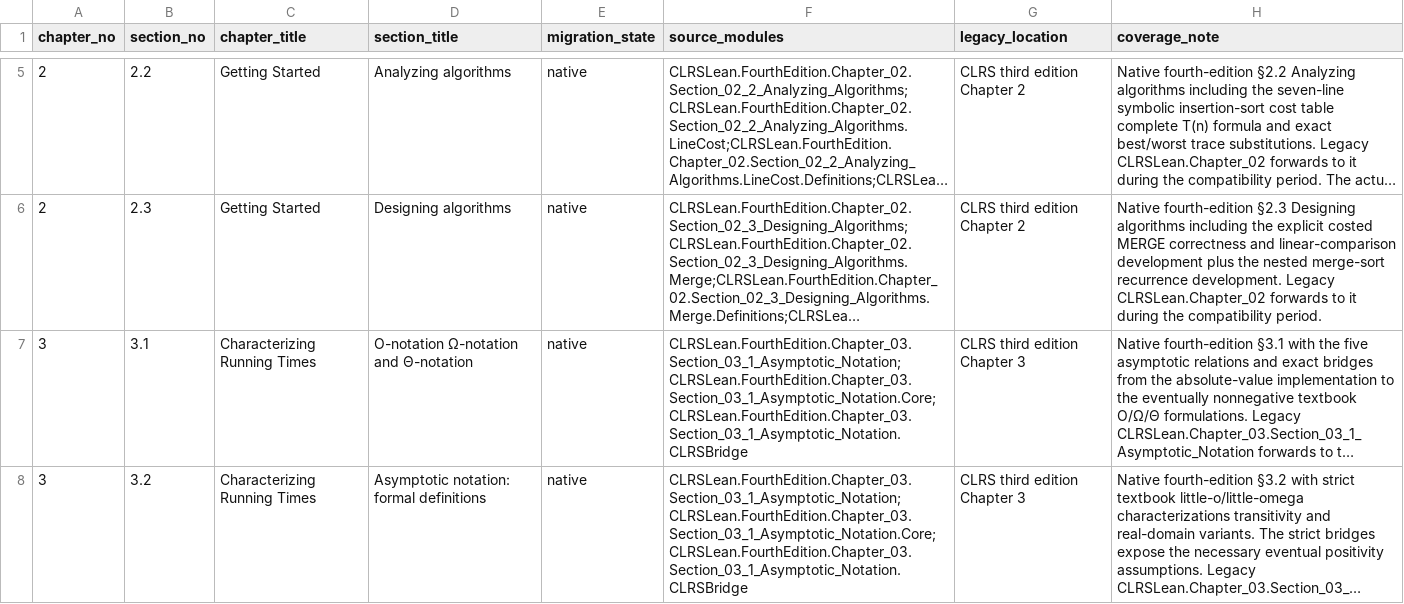
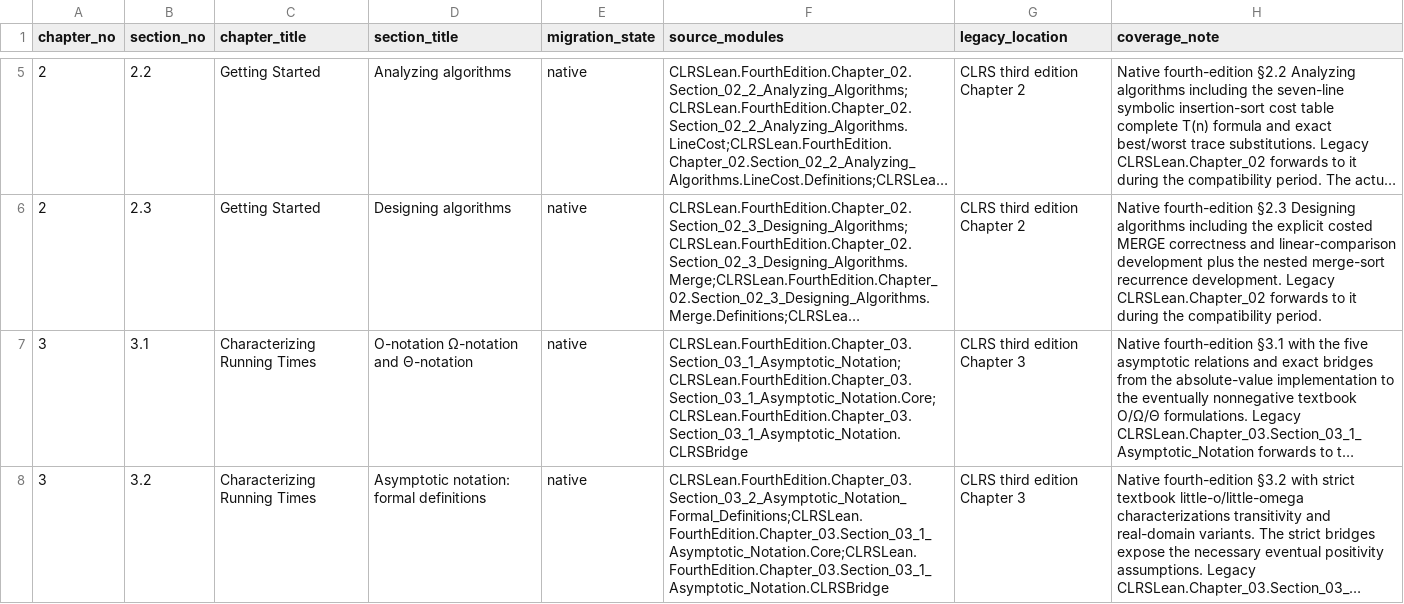
Before and after one commit to TankTechnology/CLRS-Lean, a CSV file: docs/clrs-fourth-edition-map.csv, drawn as a sheet; only a part is shown, gaps mark what is left out; long unchanged cells end in …; the diff covers the shown part only; the diff names each change by its address in the sheet, - before the commit and + after, or states it on an @@ line.

Commit message:
fix: publish canonical fourth-edition section routes

```diff
--- a/docs/clrs-fourth-edition-map.csv
+++ b/docs/clrs-fourth-edition-map.csv
-F8 (source_modules): CLRSLean.FourthEdition.Chapter_03.Section_03_1_Asymptotic_Notation;CLRSLean.FourthEdition.Chapter_03.Section_03_1_Asymptotic_Notation.Core;CLRSLean.FourthEdition.Chapter_03.Section_03_1_Asymptotic_Notation.CLRSBridge
+F8 (source_modules): CLRSLean.FourthEdition.Chapter_03.Section_03_2_Asymptotic_Notation_Formal_Definitions;CLRSLean.FourthEdition.Chapter_03.Section_03_1_Asymptotic_Notation.Core;CLRSLean.FourthEdition.Chapter_03.Section_03_1_Asymptotic_Notation.CLRSBridge
```
Also changed, not shown: 7 edited cells elsewhere in this file, 25 other files.
